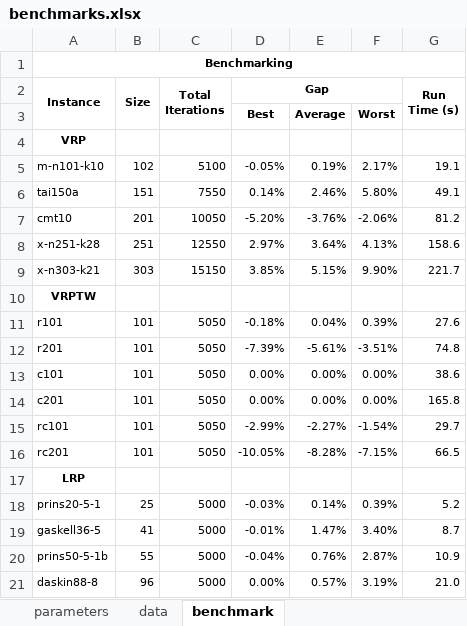
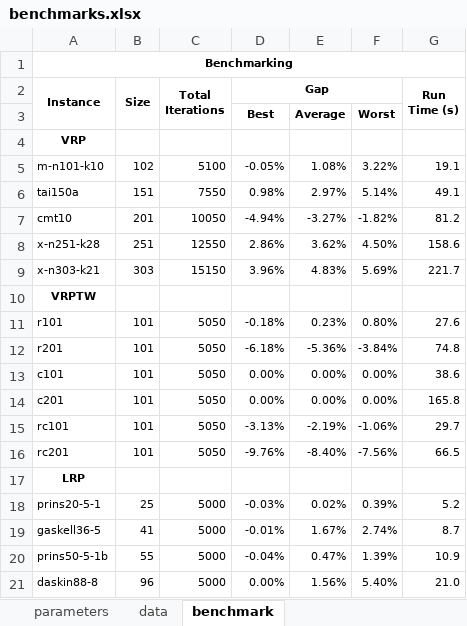
Before and after one commit to anmpahwa/LRP.jl, an Excel workbook: benchmarks.xlsx, sheet benchmark, drawn as a sheet; only a part is shown; values as stored, in another font and other column widths than the file's, no borders; the diff covers the shown part only; the diff names each change by its address in the sheet, - before the commit and + after, or states it on an @@ line.

Commit message:
update benchmarks

```diff
--- a/benchmarks.xlsx (sheet benchmark)
+++ b/benchmarks.xlsx (sheet benchmark)
-E5: 0.19%
+E5: 1.08%
-F5: 2.17%
+F5: 3.22%
-D6 (Gap): 0.14%
+D6 (Gap): 0.98%
-E6: 2.46%
+E6: 2.97%
-F6: 5.80%
+F6: 5.14%
-D7 (Gap): -5.20%
+D7 (Gap): -4.94%
-E7: -3.76%
+E7: -3.27%
-F7: -2.06%
+F7: -1.82%
-D8 (Gap): 2.97%
+D8 (Gap): 2.86%
-E8: 3.64%
+E8: 3.62%
-F8: 4.13%
+F8: 4.50%
-D9 (Gap): 3.85%
+D9 (Gap): 3.96%
-E9: 5.15%
+E9: 4.83%
-F9: 9.90%
+F9: 5.69%
-E11: 0.04%
+E11: 0.23%
-F11: 0.39%
+F11: 0.80%
-D12 (Gap): -7.39%
+D12 (Gap): -6.18%
-E12: -5.61%
+E12: -5.36%
-F12: -3.51%
+F12: -3.84%
-D15 (Gap): -2.99%
+D15 (Gap): -3.13%
-E15: -2.27%
+E15: -2.19%
-F15: -1.54%
+F15: -1.06%
-D16 (Gap): -10.05%
+D16 (Gap): -9.76%
-E16: -8.28%
+E16: -8.40%
-F16: -7.15%
+F16: -7.56%
-E18: 0.14%
+E18: 0.02%
-E19: 1.47%
+E19: 1.67%
-F19: 3.40%
+F19: 2.74%
-E20: 0.76%
+E20: 0.47%
-F20: 2.87%
+F20: 1.39%
-E21: 0.57%
+E21: 1.56%
-F21: 3.19%
+F21: 5.40%
```
Also changed, not shown: 18 edited cells elsewhere in this sheet, sheet data, sheet parameters, 1 other file.
